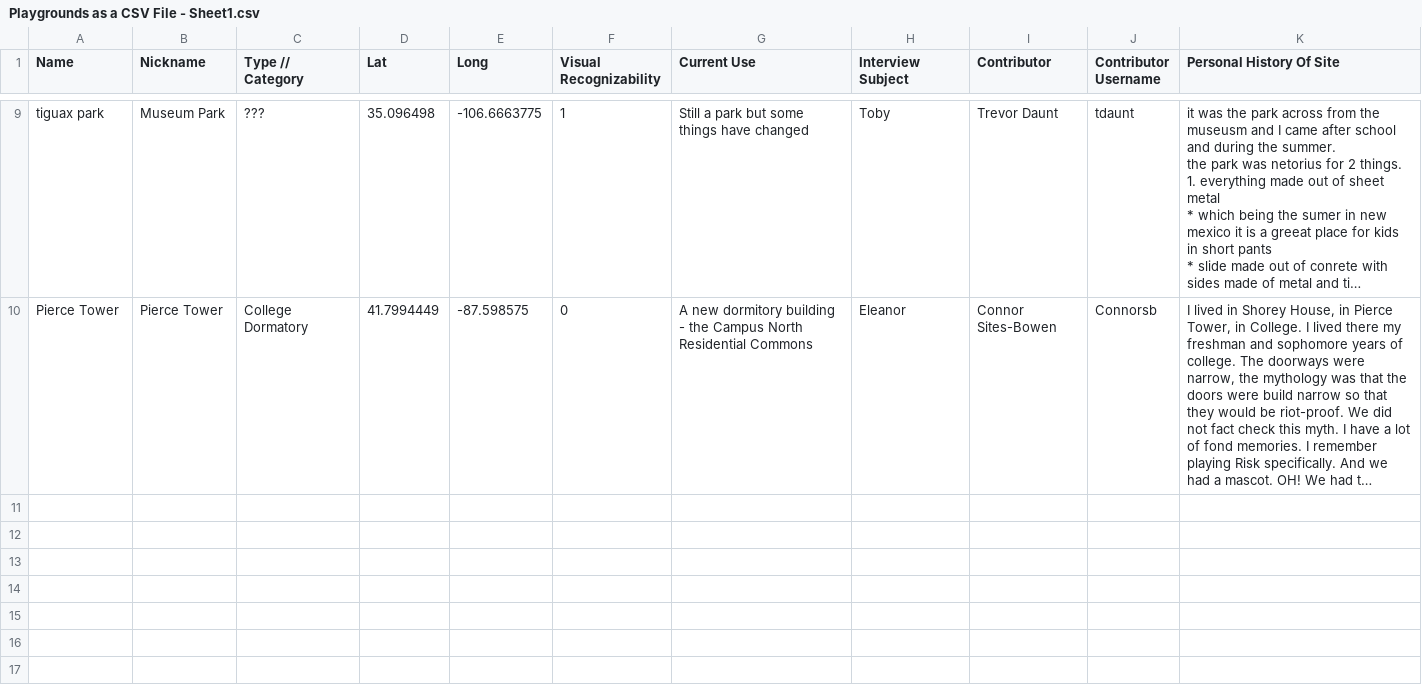
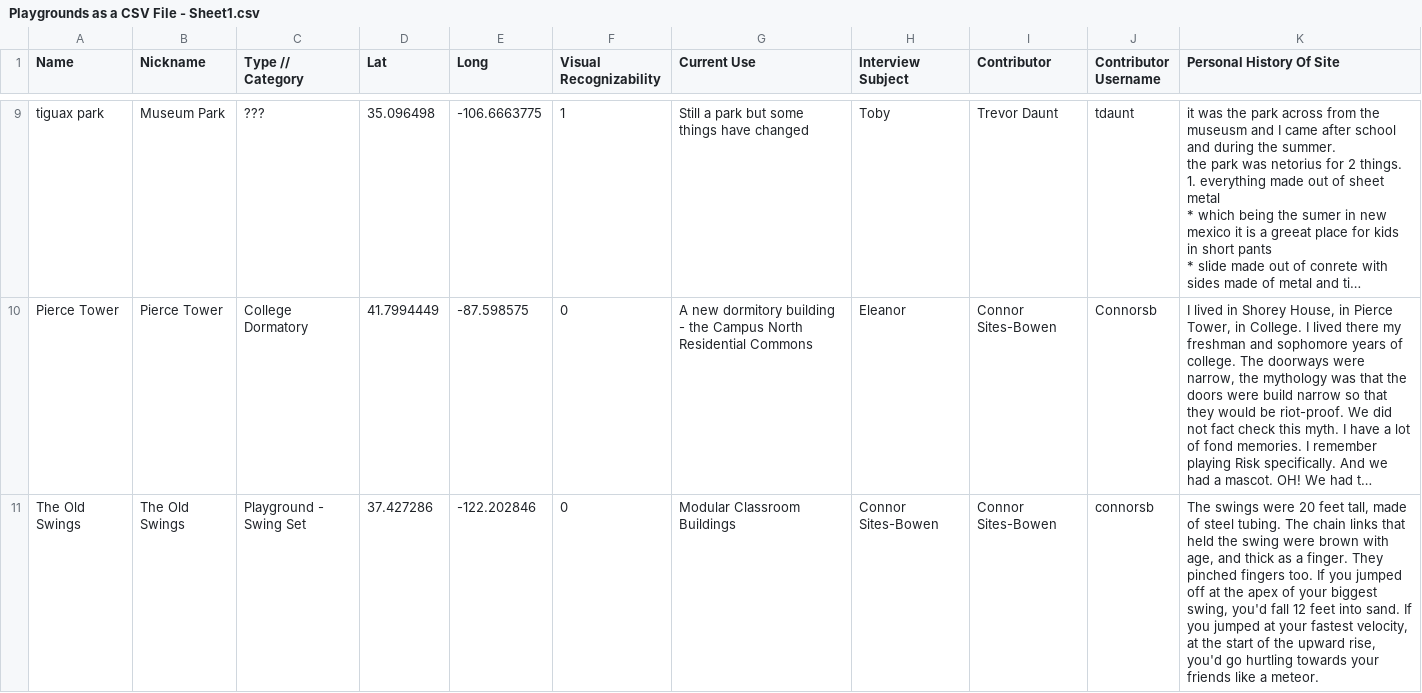
Before and after one commit to CodeForPittsburgh/playground, a CSV file: Mass Uploads/Playgrounds as a CSV File - Sheet1.csv, drawn as a sheet; only a part is shown, gaps mark what is left out; long unchanged cells end in …; the diff names each change by its address in the sheet, - before the commit and + after, or states it on an @@ line.

Commit message:
added old swings

```diff
--- a/Mass Uploads/Playgrounds as a CSV File - Sheet1.csv
+++ b/Mass Uploads/Playgrounds as a CSV File - Sheet1.csv
+row 11: The Old Swings | The Old Swings | Playground - Swing Set | 37.427286 | -122.202846 | 0 | Modular Classroom Buildings | Connor Sites-Bowen | Connor Sites-Bowen | connorsb | The swings were 20 feet tall, made of steel tubing. The chain links that held the swing were brown with age, and thick as a finger. They pinched fingers too. If you jumped off at the apex of your biggest swing, you'd fall 12 feet into sand. If you jumped at your fastest velocity, at the start of the upward rise, you'd go hurtling towards your friends like a meteor.
```
